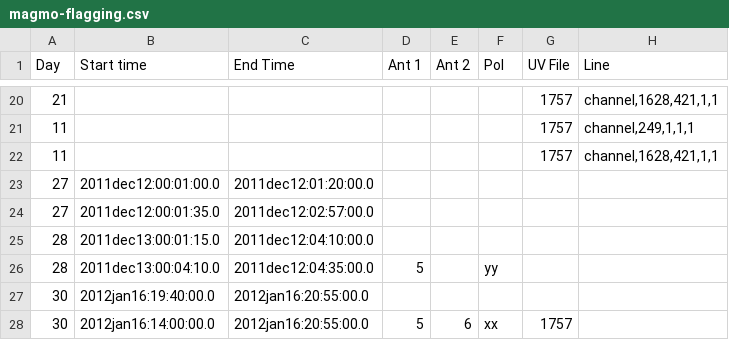
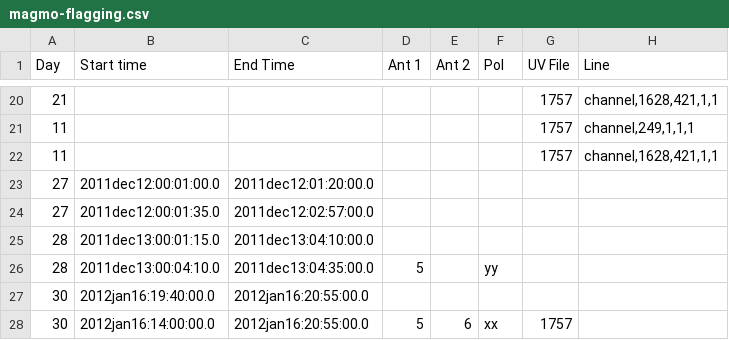
Before and after one commit to jd-au/magmo-HI, a CSV file: magmo-flagging.csv, drawn as a sheet; only a part is shown, gaps mark what is left out.

Commit message:
Correct day28 flags

```diff
--- a/magmo-flagging.csv
+++ b/magmo-flagging.csv
@@ -24,4 +24,4 @@ Day,Start time,End Time,Ant 1,Ant 2,Pol,UV File,Line
 27,2011dec12:00:01:35.0,2011dec12:02:57:00.0,,,,,
-28,2011dec13:00:01:15.0,2011dec12:04:10:00.0,,,,,
-28,2011dec13:00:04:10.0,2011dec12:04:35:00.0,5,,yy,,
+28,2011dec13:00:01:15.0,2011dec13:04:10:00.0,,,,,
+28,2011dec13:00:04:10.0,2011dec13:04:35:00.0,5,,yy,,
 30,2012jan16:19:40:00.0,2012jan16:20:55:00.0,,,,,
```
